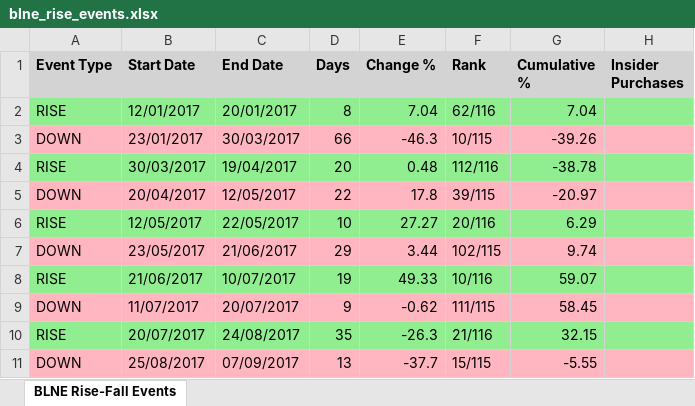
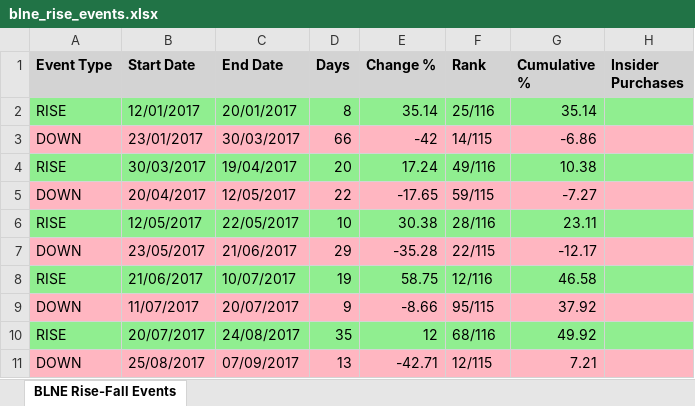
Before and after one commit to sagivO2150/me-stocks, an Excel workbook: output CSVs/blne_rise_events.xlsx, sheet BLNE Rise-Fall Events, drawn as a sheet; only a part is shown; values as stored, in another font and other column widths than the file's, no borders; the diff covers the shown part only; the diff names each change by its address in the sheet, - before the commit and + after, or states it on an @@ line.

Commit message:
Refine rise event logic to handle 3 consecutive dips effectively
Updated the logic for handling rise events with 3 consecutive dips, ensuring accurate identification and shifting of rise events to fall when necessary.

- Modified `generate_stock_detailed_analysis.py` to implement the new approach for 3 consecutive dips.
- Adjusted backtest scripts to incorporate the updated rise event logic.
- Updated `blne_rise_volatility_analysis.json` with corrected rise event data.
- Refined data in multiple output files, including `grov_rise_events.xlsx` and `insider_conviction_all_stocks_results.json`.
- Removed outdated temporary file `~$bsfc_rise_events.xlsx`.

============================================================
  FEATURE LABELS
============================================================

# POC_tests

```diff
--- a/output CSVs/blne_rise_events.xlsx (sheet BLNE Rise-Fall Events)
+++ b/output CSVs/blne_rise_events.xlsx (sheet BLNE Rise-Fall Events)
-E2 (Change %): 7.04
+E2 (Change %): 35.14
-F2 (Rank): 62/116
+F2 (Rank): 25/116
-G2 (Cumulative %): 7.04
+G2 (Cumulative %): 35.14
-E3 (Change %): -46.3
+E3 (Change %): -42
-F3 (Rank): 10/115
+F3 (Rank): 14/115
-G3 (Cumulative %): -39.26
+G3 (Cumulative %): -6.86
-E4 (Change %): 0.48
+E4 (Change %): 17.24
-F4 (Rank): 112/116
+F4 (Rank): 49/116
-G4 (Cumulative %): -38.78
+G4 (Cumulative %): 10.38
-E5 (Change %): 17.8
+E5 (Change %): -17.65
-F5 (Rank): 39/115
+F5 (Rank): 59/115
-G5 (Cumulative %): -20.97
+G5 (Cumulative %): -7.27
-E6 (Change %): 27.27
+E6 (Change %): 30.38
-F6 (Rank): 20/116
+F6 (Rank): 28/116
-G6 (Cumulative %): 6.29
+G6 (Cumulative %): 23.11
-E7 (Change %): 3.44
+E7 (Change %): -35.28
-F7 (Rank): 102/115
+F7 (Rank): 22/115
-G7 (Cumulative %): 9.74
+G7 (Cumulative %): -12.17
-E8 (Change %): 49.33
+E8 (Change %): 58.75
-F8 (Rank): 10/116
+F8 (Rank): 12/116
-G8 (Cumulative %): 59.07
+G8 (Cumulative %): 46.58
-E9 (Change %): -0.62
+E9 (Change %): -8.66
-F9 (Rank): 111/115
+F9 (Rank): 95/115
-G9 (Cumulative %): 58.45
+G9 (Cumulative %): 37.92
-E10 (Change %): -26.3
+E10 (Change %): 12
-F10 (Rank): 21/116
+F10 (Rank): 68/116
-G10 (Cumulative %): 32.15
+G10 (Cumulative %): 49.92
-E11 (Change %): -37.7
+E11 (Change %): -42.71
-F11 (Rank): 15/115
+F11 (Rank): 12/115
-G11 (Cumulative %): -5.55
+G11 (Cumulative %): 7.21
```
Also changed, not shown: 653 edited cells elsewhere in this sheet, output CSVs/grov_rise_events.xlsx, 8 other files.
